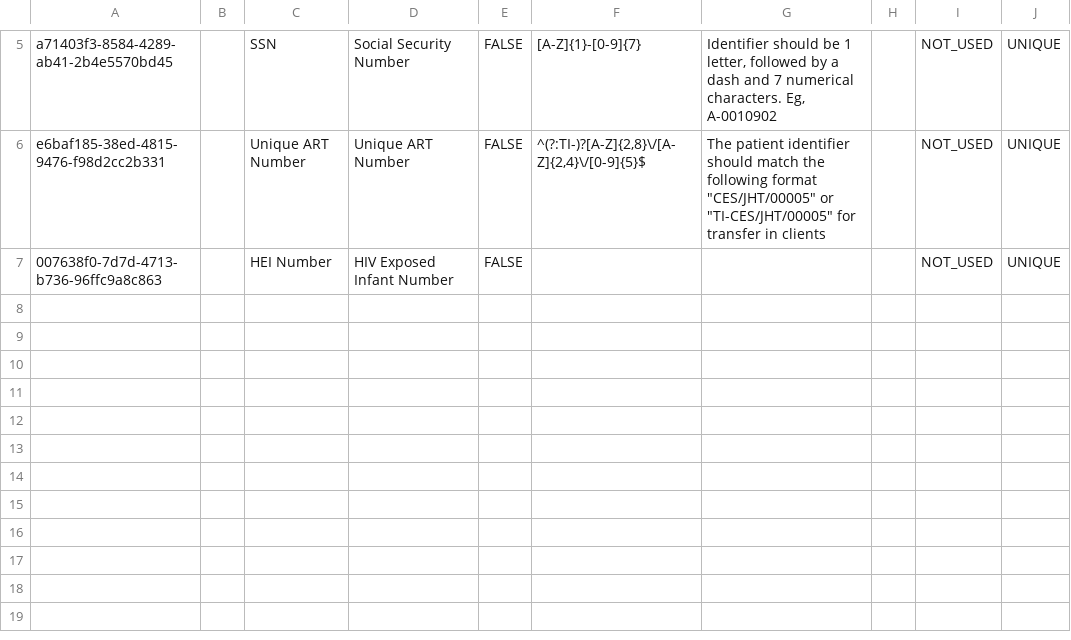
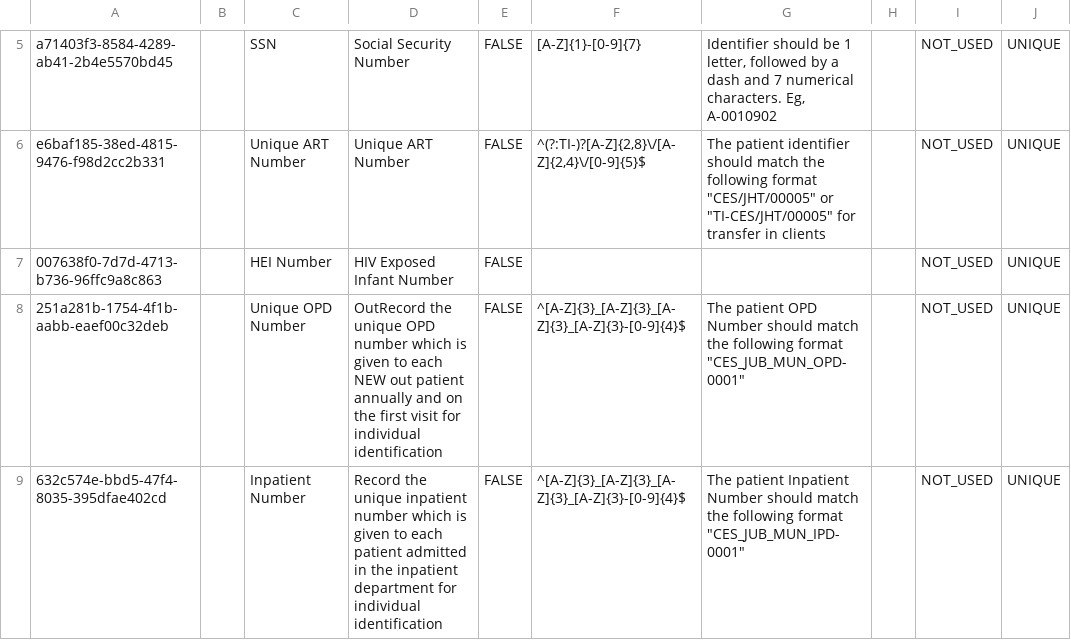
Before and after one commit to YnetSolution/SouthSudanEMR, a CSV file: distro/configuration/patientidentifiertypes/pit.csv, drawn as a sheet; only a part is shown, gaps mark what is left out.

Commit message:
feat: add configuration for OPD and Inpatient identifier types and generation options

```diff
--- a/distro/configuration/patientidentifiertypes/pit.csv
+++ b/distro/configuration/patientidentifiertypes/pit.csv
@@ -7 +7,3 @@ e6baf185-38ed-4815-9476-f98d2cc2b331,,Unique ART Number,Unique ART Number,FALSE,
 007638f0-7d7d-4713-b736-96ffc9a8c863,,HEI Number,HIV Exposed Infant Number,FALSE,,,,NOT_USED,UNIQUE
+251a281b-1754-4f1b-aabb-eaef00c32deb,,Unique OPD Number,OutRecord the unique OPD number which is given to each NEW out patient annually and on the first visit for individual identification,FALSE,"^[A-Z]{3}_[A-Z]{3}_[A-Z]{3}_[A-Z]{3}-[0-9]{4}$","The patient OPD Number should match the following format ""CES_JUB_MUN_OPD-0001""",,NOT_USED,UNIQUE
+632c574e-bbd5-47f4-8035-395dfae402cd,,Inpatient Number,Record the unique inpatient number which is given to each patient admitted in the inpatient department for individual identification,FALSE,"^[A-Z]{3}_[A-Z]{3}_[A-Z]{3}_[A-Z]{3}-[0-9]{4}$","The patient Inpatient Number should match the following format ""CES_JUB_MUN_IPD-0001""",,NOT_USED,UNIQUE
```
Also changed, not shown: distro/configuration/autogenerationoptions/autogenerationoptions.csv, distro/configuration/idgen/idgen_sequential.csv, 1 other file.
